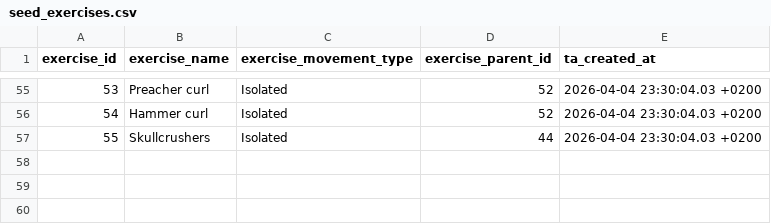
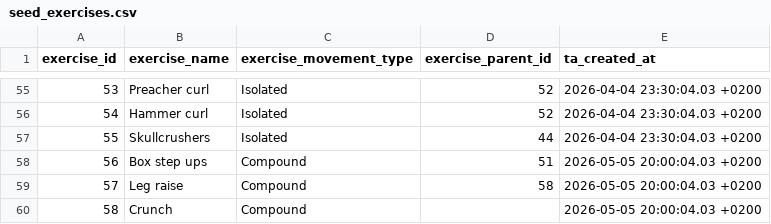
Before and after one commit to Codrul-si-Petro/Gym-Assistant, a CSV file: db/transformation/seeds/seed_exercises.csv, drawn as a sheet; only a part is shown, gaps mark what is left out.

```diff
--- a/db/transformation/seeds/seed_exercises.csv
+++ b/db/transformation/seeds/seed_exercises.csv
@@ -57 +57,4 @@ exercise_id,exercise_name,exercise_movement_type,exercise_parent_id,ta_created_a
 55,Skullcrushers,Isolated,44,2026-04-04 23:30:04.03 +0200
+56,Box step ups,Compound,51,2026-05-05 20:00:04.03 +0200
+57,Leg raise,Compound,58,2026-05-05 20:00:04.03 +0200
+58,Crunch,Compound,,2026-05-05 20:00:04.03 +0200
```
Also changed, not shown: db/transformation/seeds/seed_exercise_muscle.csv, db/transformation/seeds/seed_muscles.csv.
